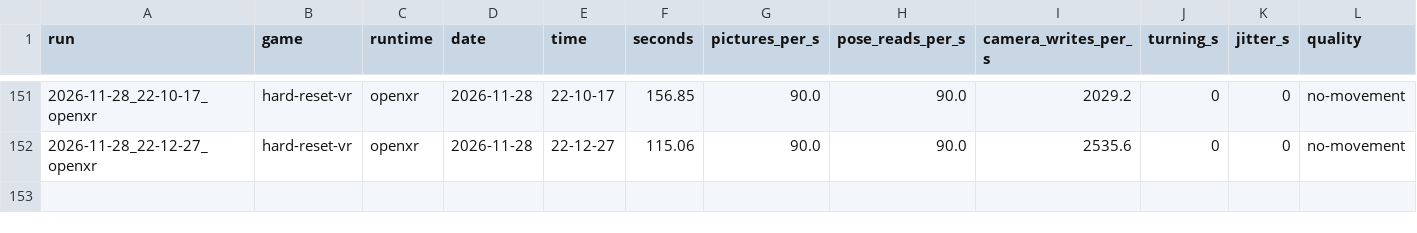
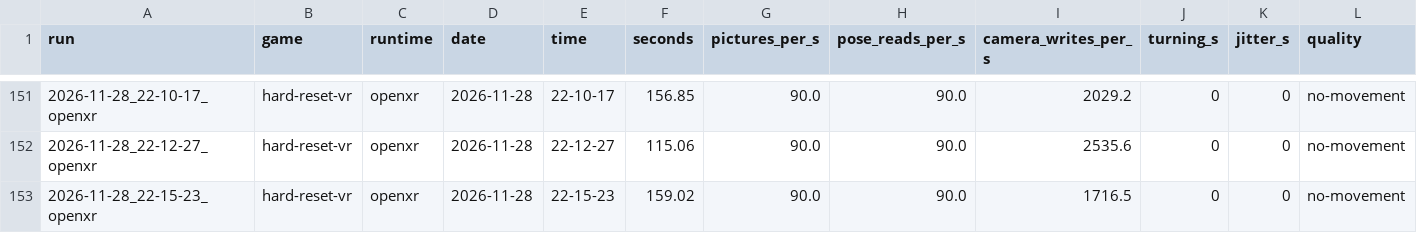
Before and after one commit to TefMeister/BeG0nE, a CSV file: camera-jitter/data/INDEX.csv, drawn as a sheet; only a part is shown, gaps mark what is left out; rows hold the shown columns only; the diff names each change by its address in the sheet, - before the commit and + after, or states it on an @@ line.

```diff
--- a/camera-jitter/data/INDEX.csv
+++ b/camera-jitter/data/INDEX.csv
+row 153: 2026-11-28_22-15-23_openxr | hard-reset-vr | openxr | 2026-11-28 | 22-15-23 | 159.02 | 90.0 | 90.0 | 1716.5 | 0 | 0 | no-movement
```
Also changed, not shown: ghost-hand/data/INDEX.csv, 6 other files.
